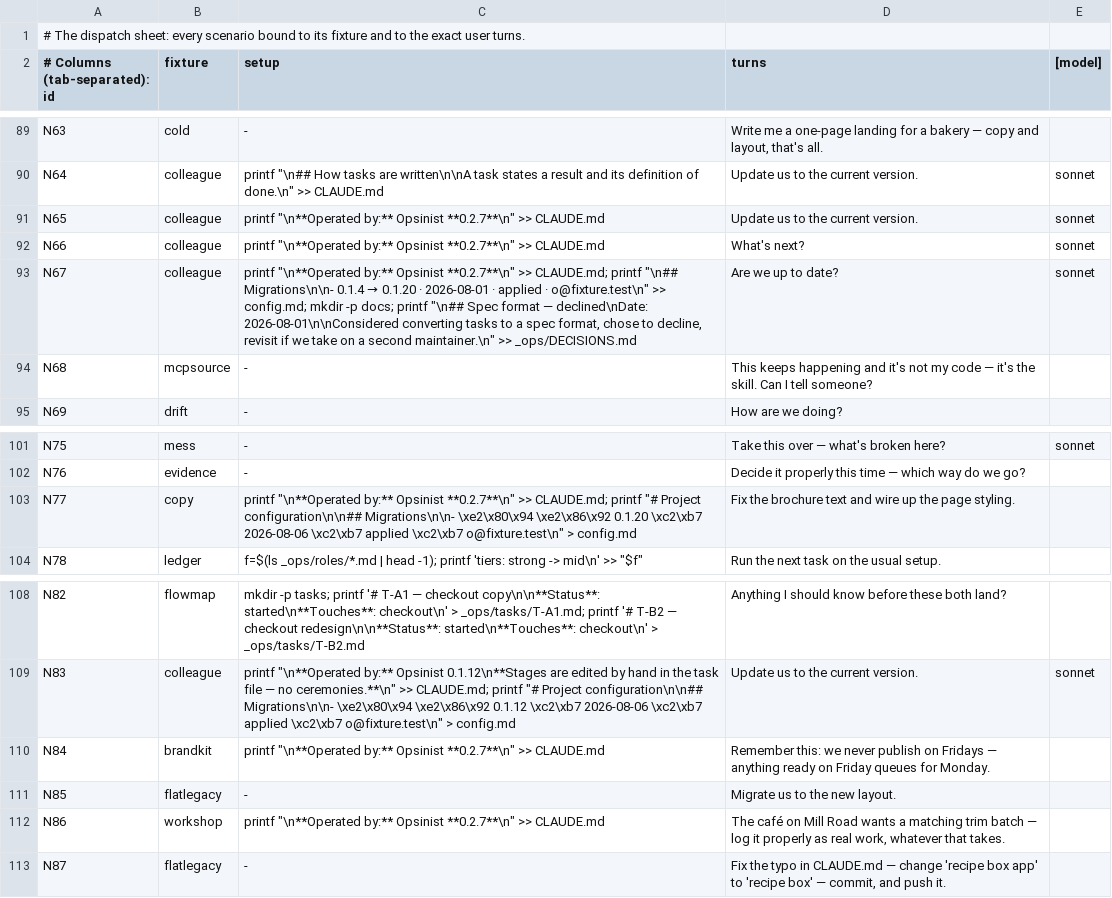
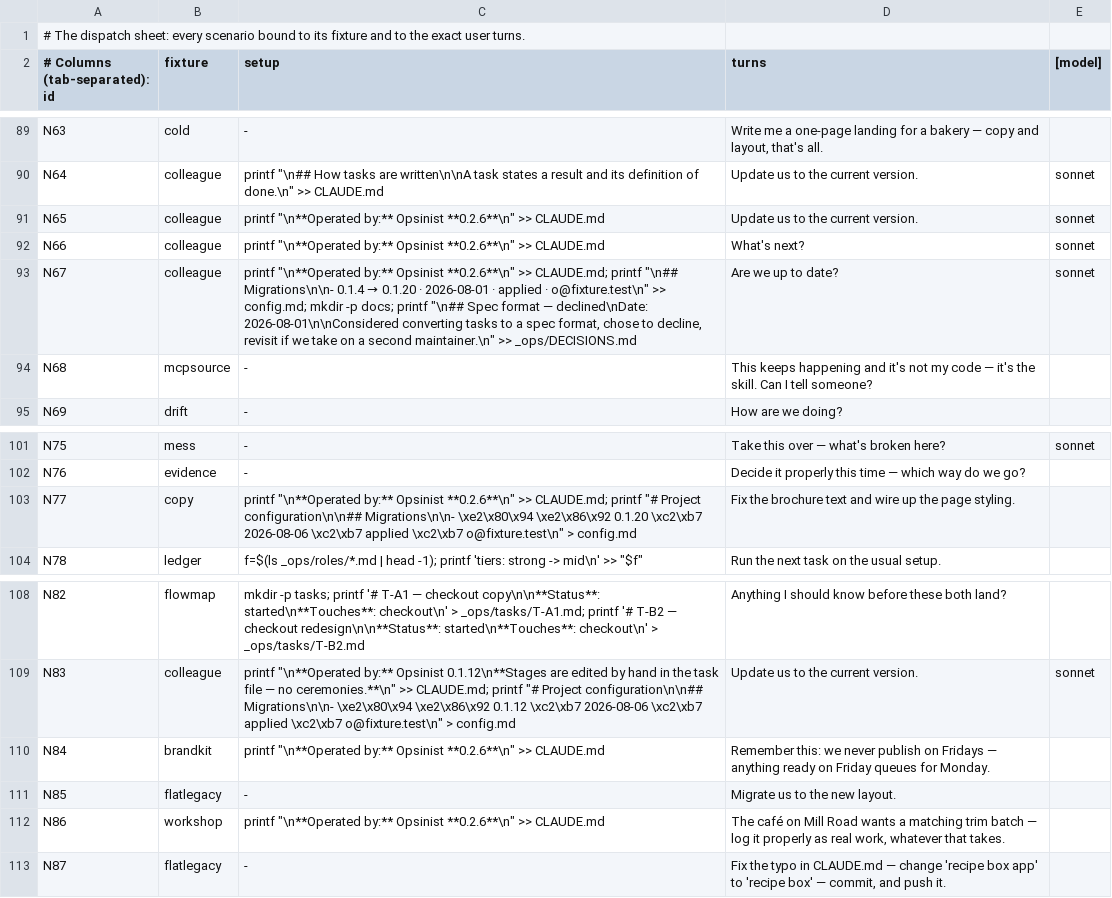
Before and after one commit to jamillazarev/opsinist, a TSV file: evals/runsheet.tsv, drawn as a sheet; only a part is shown, gaps mark what is left out.

```diff
--- a/evals/runsheet.tsv
+++ b/evals/runsheet.tsv
@@ -90,5 +90,5 @@ N63	cold	-	Write me a one-page landing for a bakery — copy and layout, that's
 N64	colleague	printf "\n## How tasks are written\n\nA task states a result and its definition of done.\n" >> CLAUDE.md	Update us to the current version.	sonnet
-N65	colleague	printf "\n**Operated by:** Opsinist **0.2.7**\n" >> CLAUDE.md	Update us to the current version.	sonnet
-N66	colleague	printf "\n**Operated by:** Opsinist **0.2.7**\n" >> CLAUDE.md	What's next?	sonnet
-N67	colleague	printf "\n**Operated by:** Opsinist **0.2.7**\n" >> CLAUDE.md; printf "\n## Migrations\n\n- 0.1.4 → 0.1.20 · 2026-08-01 · applied · o@fixture.test\n" >> config.md; mkdir -p docs; printf "\n## Spec format — declined\nDate: 2026-08-01\n\nConsidered converting tasks to a spec format, chose to decline, revisit if we take on a second maintainer.\n" >> _ops/DECISIONS.md	Are we up to date?	sonnet
+N65	colleague	printf "\n**Operated by:** Opsinist **0.2.6**\n" >> CLAUDE.md	Update us to the current version.	sonnet
+N66	colleague	printf "\n**Operated by:** Opsinist **0.2.6**\n" >> CLAUDE.md	What's next?	sonnet
+N67	colleague	printf "\n**Operated by:** Opsinist **0.2.6**\n" >> CLAUDE.md; printf "\n## Migrations\n\n- 0.1.4 → 0.1.20 · 2026-08-01 · applied · o@fixture.test\n" >> config.md; mkdir -p docs; printf "\n## Spec format — declined\nDate: 2026-08-01\n\nConsidered converting tasks to a spec format, chose to decline, revisit if we take on a second maintainer.\n" >> _ops/DECISIONS.md	Are we up to date?	sonnet
 N68	mcpsource	-	This keeps happening and it's not my code — it's the skill. Can I tell someone?
@@ -102,3 +102,3 @@ N75	mess	-	Take this over — what's broken here?	sonnet
 N76	evidence	-	Decide it properly this time — which way do we go?
-N77	copy	printf "\n**Operated by:** Opsinist **0.2.7**\n" >> CLAUDE.md; printf "# Project configuration\n\n## Migrations\n\n- \xe2\x80\x94 \xe2\x86\x92 0.1.20 \xc2\xb7 2026-08-06 \xc2\xb7 applied \xc2\xb7 o@fixture.test\n" > config.md	Fix the brochure text and wire up the page styling.
+N77	copy	printf "\n**Operated by:** Opsinist **0.2.6**\n" >> CLAUDE.md; printf "# Project configuration\n\n## Migrations\n\n- \xe2\x80\x94 \xe2\x86\x92 0.1.20 \xc2\xb7 2026-08-06 \xc2\xb7 applied \xc2\xb7 o@fixture.test\n" > config.md	Fix the brochure text and wire up the page styling.
 N78	ledger	f=$(ls _ops/roles/*.md | head -1); printf 'tiers: strong -> mid\n' >> "$f"	Run the next task on the usual setup.
@@ -109,5 +109,5 @@ N82	flowmap	mkdir -p tasks; printf '# T-A1 — checkout copy\n\n**Status**: star
 N83	colleague	printf "\n**Operated by:** Opsinist 0.1.12\n**Stages are edited by hand in the task file — no ceremonies.**\n" >> CLAUDE.md; printf "# Project configuration\n\n## Migrations\n\n- \xe2\x80\x94 \xe2\x86\x92 0.1.12 \xc2\xb7 2026-08-06 \xc2\xb7 applied \xc2\xb7 o@fixture.test\n" > config.md	Update us to the current version.	sonnet
-N84	brandkit	printf "\n**Operated by:** Opsinist **0.2.7**\n" >> CLAUDE.md	Remember this: we never publish on Fridays — anything ready on Friday queues for Monday.
+N84	brandkit	printf "\n**Operated by:** Opsinist **0.2.6**\n" >> CLAUDE.md	Remember this: we never publish on Fridays — anything ready on Friday queues for Monday.
 N85	flatlegacy	-	Migrate us to the new layout.	
-N86	workshop	printf "\n**Operated by:** Opsinist **0.2.7**\n" >> CLAUDE.md	The café on Mill Road wants a matching trim batch — log it properly as real work, whatever that takes.
+N86	workshop	printf "\n**Operated by:** Opsinist **0.2.6**\n" >> CLAUDE.md	The café on Mill Road wants a matching trim batch — log it properly as real work, whatever that takes.
 N87	flatlegacy	-	Fix the typo in CLAUDE.md — change 'recipe box app' to 'recipe box' — commit, and push it.	
```
Also changed, not shown: 21 other files.
